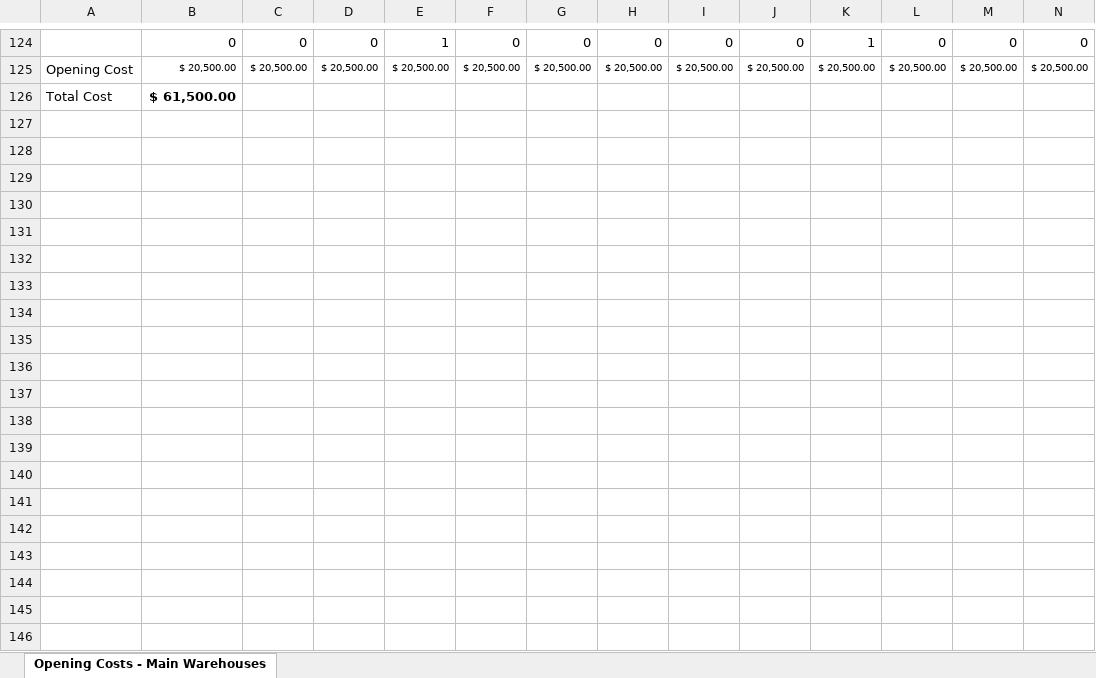
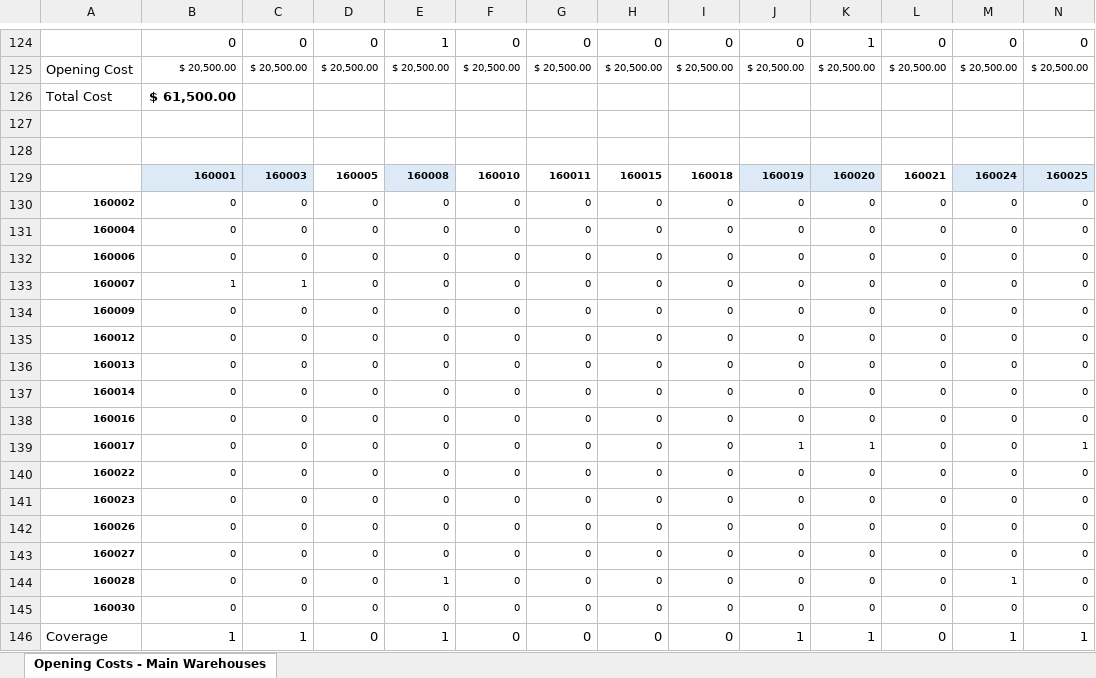
Before and after one commit to enzovillafuerte/Disaster-Modeling-Resilience, an Excel workbook: data_quality_check/final_cost_calculation.xlsx, sheet Opening Costs - Main Warehouses, drawn as a sheet; only a part is shown, gaps mark what is left out; values as stored, in another font and other column widths than the file's, no borders; rows hold the shown columns only; the diff covers the shown part only; the diff names each change by its address in the sheet, - before the commit and + after, or states it on an @@ line.

Commit message:
Update final_cost_calculation.xlsx

```diff
--- a/data_quality_check/final_cost_calculation.xlsx (sheet Opening Costs - Main Warehouses)
+++ b/data_quality_check/final_cost_calculation.xlsx (sheet Opening Costs - Main Warehouses)
+row 127: (empty)
+row 128: (empty)
+row 129:  | 160001 | 160003 | 160005 | 160008 | 160010 | 160011 | 160015 | 160018 | 160019 | 160020 | 160021 | 160024 | 160025
+row 130: 160002 | 0 | 0 | 0 | 0 | 0 | 0 | 0 | 0 | 0 | 0 | 0 | 0 | 0
+row 131: 160004 | 0 | 0 | 0 | 0 | 0 | 0 | 0 | 0 | 0 | 0 | 0 | 0 | 0
+row 132: 160006 | 0 | 0 | 0 | 0 | 0 | 0 | 0 | 0 | 0 | 0 | 0 | 0 | 0
+row 133: 160007 | 1 | 1 | 0 | 0 | 0 | 0 | 0 | 0 | 0 | 0 | 0 | 0 | 0
+row 134: 160009 | 0 | 0 | 0 | 0 | 0 | 0 | 0 | 0 | 0 | 0 | 0 | 0 | 0
+row 135: 160012 | 0 | 0 | 0 | 0 | 0 | 0 | 0 | 0 | 0 | 0 | 0 | 0 | 0
+row 136: 160013 | 0 | 0 | 0 | 0 | 0 | 0 | 0 | 0 | 0 | 0 | 0 | 0 | 0
+row 137: 160014 | 0 | 0 | 0 | 0 | 0 | 0 | 0 | 0 | 0 | 0 | 0 | 0 | 0
+row 138: 160016 | 0 | 0 | 0 | 0 | 0 | 0 | 0 | 0 | 0 | 0 | 0 | 0 | 0
+row 139: 160017 | 0 | 0 | 0 | 0 | 0 | 0 | 0 | 0 | 1 | 1 | 0 | 0 | 1
+row 140: 160022 | 0 | 0 | 0 | 0 | 0 | 0 | 0 | 0 | 0 | 0 | 0 | 0 | 0
+row 141: 160023 | 0 | 0 | 0 | 0 | 0 | 0 | 0 | 0 | 0 | 0 | 0 | 0 | 0
+row 142: 160026 | 0 | 0 | 0 | 0 | 0 | 0 | 0 | 0 | 0 | 0 | 0 | 0 | 0
+row 143: 160027 | 0 | 0 | 0 | 0 | 0 | 0 | 0 | 0 | 0 | 0 | 0 | 0 | 0
+row 144: 160028 | 0 | 0 | 0 | 1 | 0 | 0 | 0 | 0 | 0 | 0 | 0 | 1 | 0
+row 145: 160030 | 0 | 0 | 0 | 0 | 0 | 0 | 0 | 0 | 0 | 0 | 0 | 0 | 0
+row 146: Coverage | 1 | 1 | 0 | 1 | 0 | 0 | 0 | 0 | 1 | 1 | 0 | 1 | 1
```
Also changed, not shown: 27 added rows elsewhere in this sheet.
